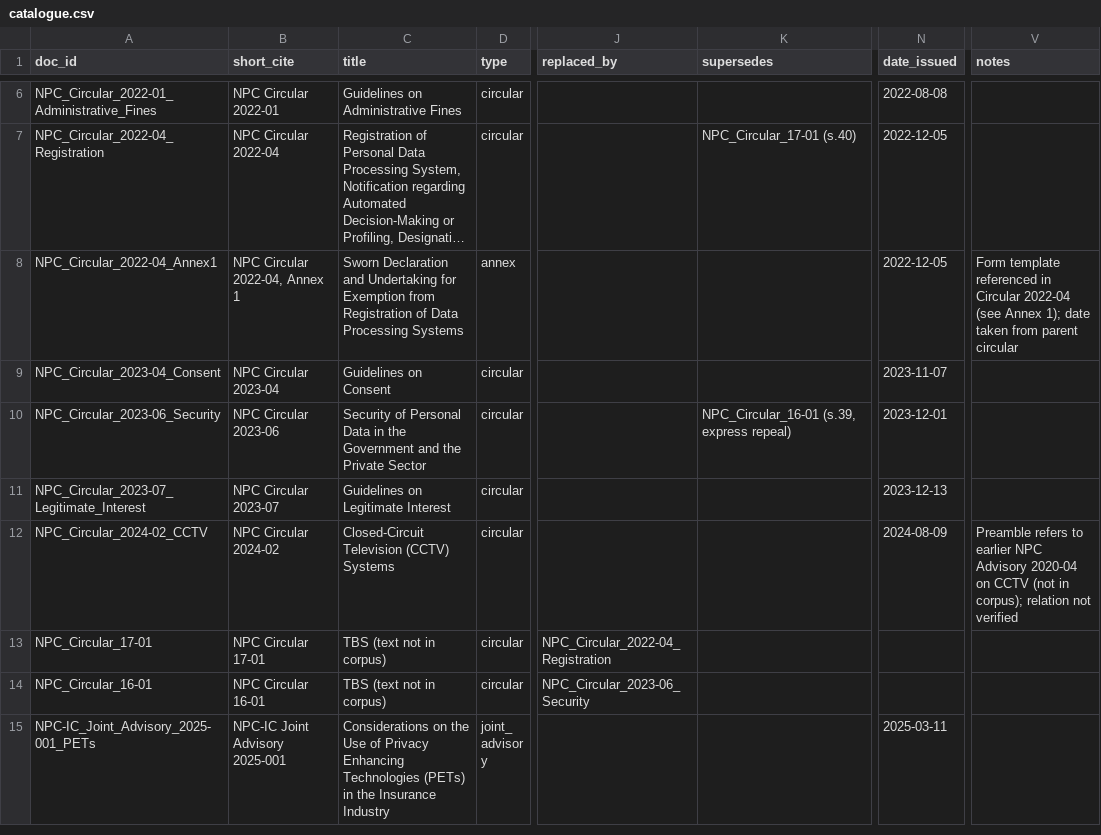
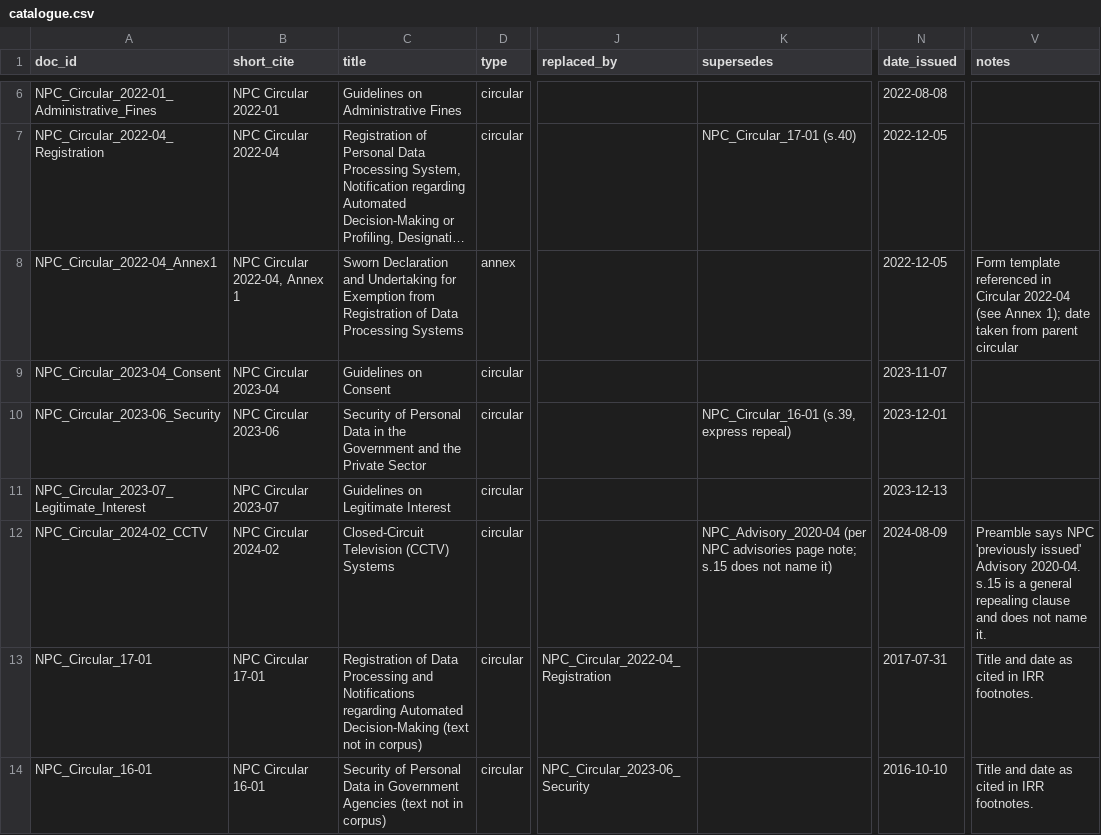
Before and after one commit to lesleymanantan/linaw-ph-privacy, a CSV file: catalogue/catalogue.csv, drawn as a sheet; only a part is shown, gaps mark what is left out; the shorter side is filled out with more unchanged rows; long unchanged cells end in …; the diff covers the shown part only; the diff names each change by its address in the sheet, - before the commit and + after, or states it on an @@ line.

```diff
--- a/catalogue/catalogue.csv
+++ b/catalogue/catalogue.csv
-K12 (supersedes): (empty)
+K12 (supersedes): NPC_Advisory_2020-04 (per NPC advisories page note; s.15 does not name it)
-V12 (notes): Preamble refers to earlier NPC Advisory 2020-04 on CCTV (not in corpus); relation not verified
+V12 (notes): Preamble says NPC 'previously issued' Advisory 2020-04. s.15 is a general repealing clause and does not name it.
-C13 (title): TBS (text not…
+C13 (title): Registration of Data Processing and Notifications regarding Automated Decision-Making (text not…
-N13 (date_issued): (empty)
+N13 (date_issued): 2017-07-31
-V13:V14 (notes): (empty)
+V13:V14 (notes): Title and date as cited in IRR footnotes.
-C14 (title): TBS (text not…
+C14 (title): Security of Personal Data in Government Agencies (text not…
-N14 (date_issued): (empty)
+N14 (date_issued): 2016-10-10
```
Also changed, not shown: 2 added rows and 1 edited cell elsewhere in this file, 6 other files.
